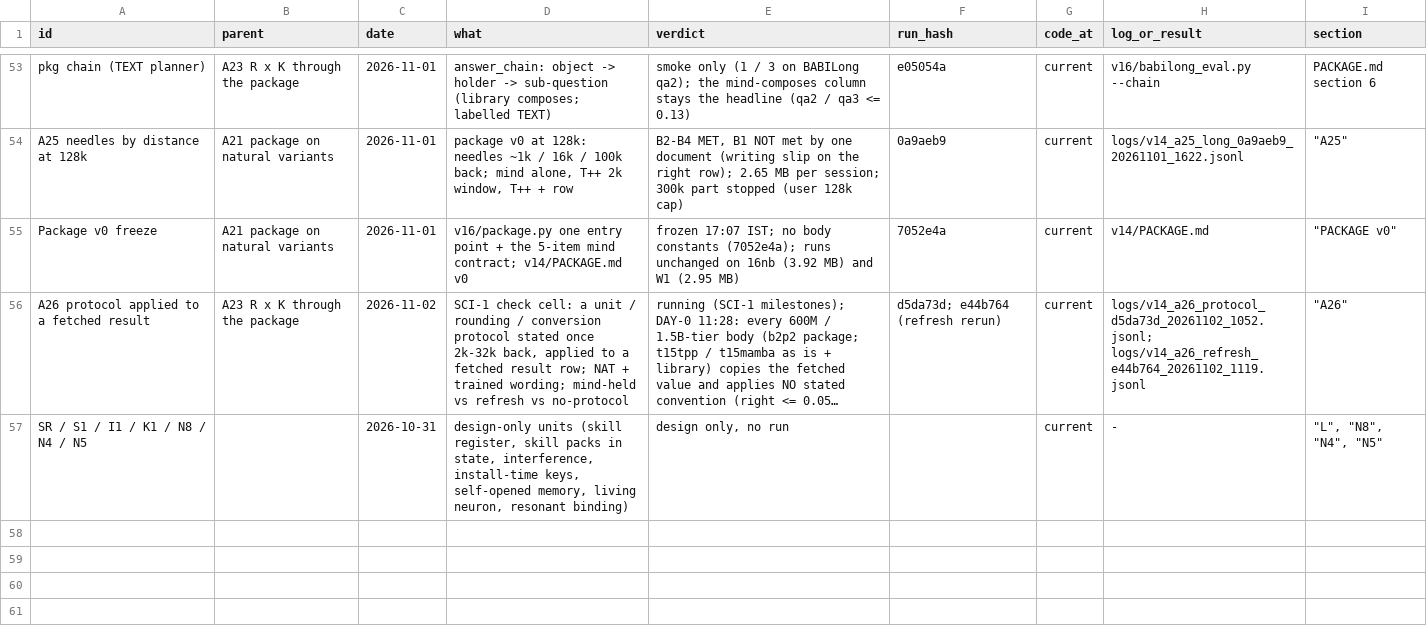
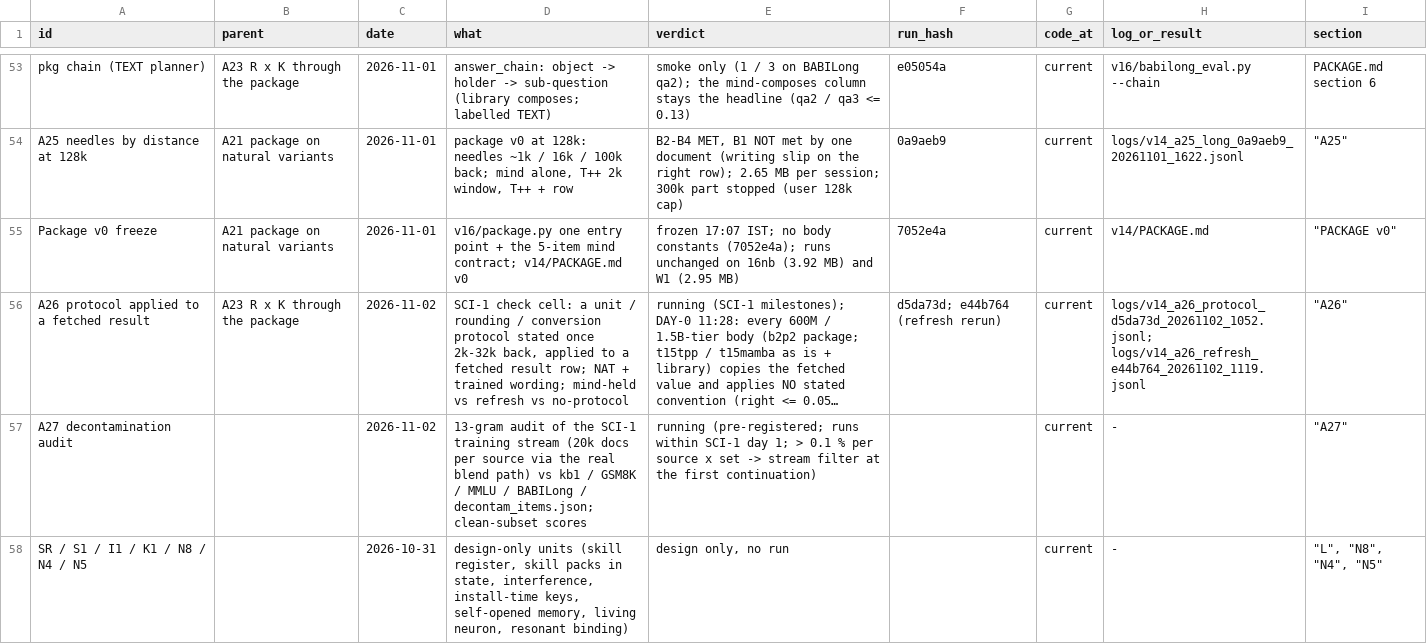
Before and after one commit to gowrav-vishwakarma/qllm2, a TSV file: v14/EXPERIMENT_LINEAGE.tsv, drawn as a sheet; only a part is shown, gaps mark what is left out; long unchanged cells end in …; the diff names each change by its address in the sheet, - before the commit and + after, or states it on an @@ line.

Commit message:
A27 pre-registered: 13-gram decontamination audit of the SCI-1 stream (sets, rule, sample, report, action rule, clean-subset scores) + lineage row (docs only)

```diff
--- a/v14/EXPERIMENT_LINEAGE.tsv
+++ b/v14/EXPERIMENT_LINEAGE.tsv
+row 57: A27 decontamination audit |  | 2026-11-02 | 13-gram audit of the SCI-1 training stream (20k docs per source via the real blend path) vs kb1 / GSM8K / MMLU / BABILong / decontam_items.json; clean-subset scores | running (pre-registered; runs within SCI-1 day 1; > 0.1 % per source x set -> stream filter at the first continuation) |  | current | - | "A27"
```
Also changed, not shown: 2 other files.
